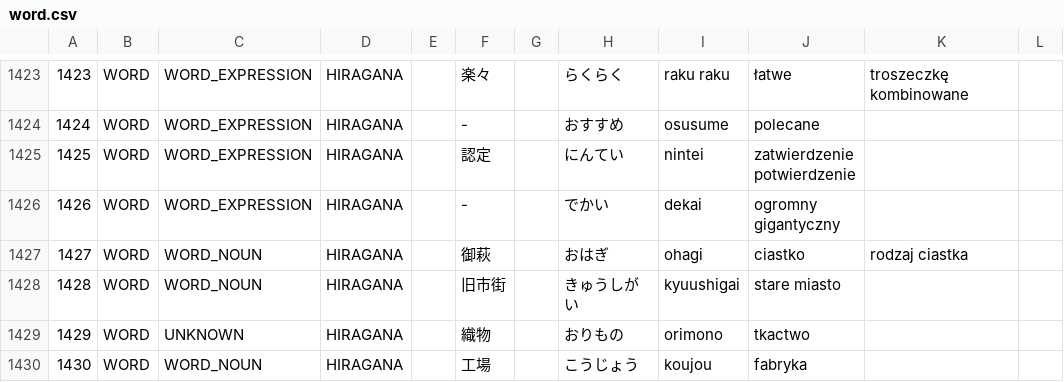
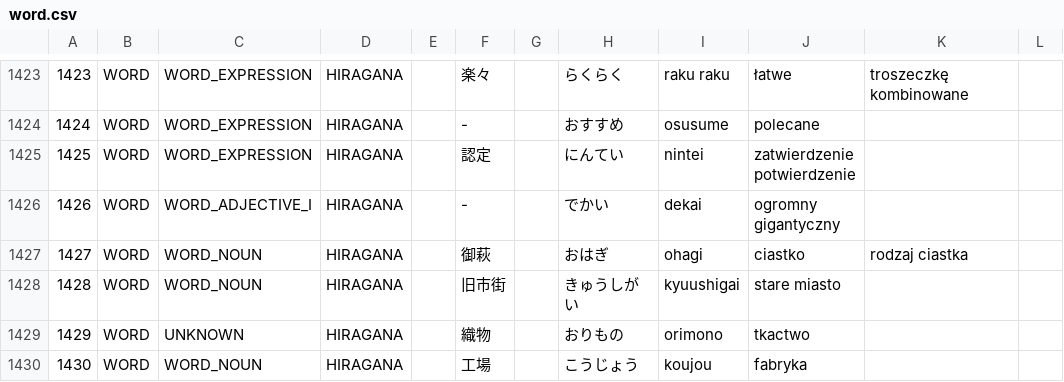
Before and after one commit to dedyk/JaponskiSlownik, a CSV file: input/word.csv, drawn as a sheet; only a part is shown, gaps mark what is left out; the diff names each change by its address in the sheet, - before the commit and + after, or states it on an @@ line.

Commit message:
update

```diff
--- a/input/word.csv
+++ b/input/word.csv
-C1426: WORD_EXPRESSION
+C1426: WORD_ADJECTIVE_I
```
